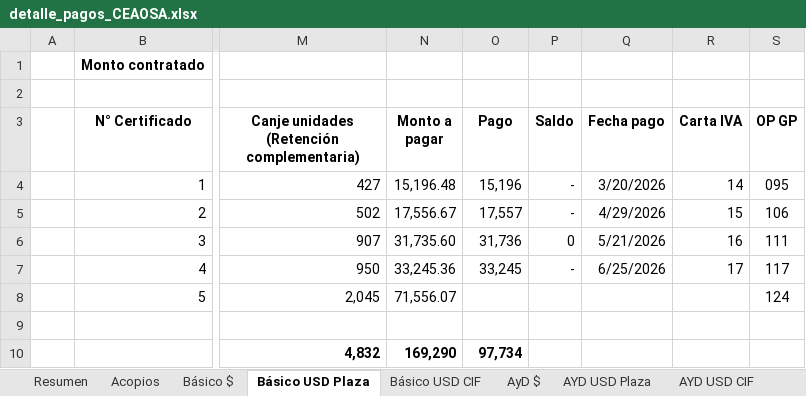
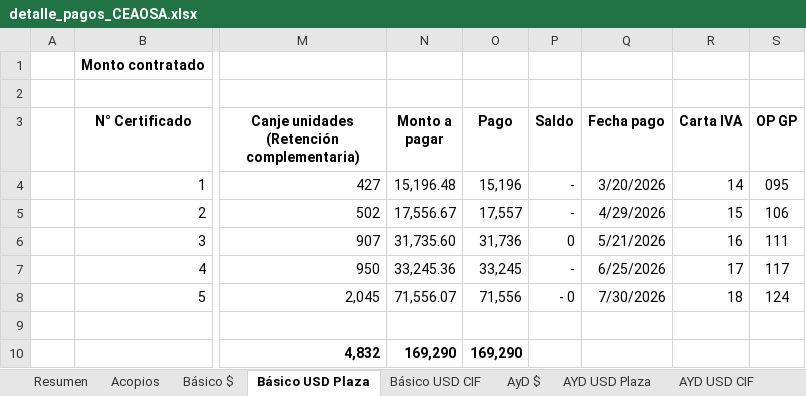
Before and after one commit to sonsi-veiren/DDC_dashboard-Ceaosa-contrato, an Excel workbook: data/detalle_pagos_CEAOSA.xlsx, sheet Básico USD Plaza, drawn as a sheet; only a part is shown, gaps mark what is left out; values as stored, in another font and other column widths than the file's, no borders; charts and pictures not drawn; the diff names each change by its address in the sheet, - before the commit and + after, or states it on an @@ line.

```diff
--- a/data/detalle_pagos_CEAOSA.xlsx (sheet Básico USD Plaza)
+++ b/data/detalle_pagos_CEAOSA.xlsx (sheet Básico USD Plaza)
-O8 (Pago): (empty)
+O8 (Pago): 71,556
-P8 (Saldo): (empty)
+P8 (Saldo): - 0
-Q8 (Fecha pago): (empty)
+Q8 (Fecha pago): 7/30/2026
-R8 (Carta IVA): (empty)
+R8 (Carta IVA): 18
-O10 (Pago): 97,734
+O10 (Pago): 169,290
```
Also changed, not shown: sheet AP Adicionales, sheet AYD USD Plaza, sheet AYD USD CIF, sheet AP, sheet Básico USD CIF, sheet Básico $, 7 other files.
